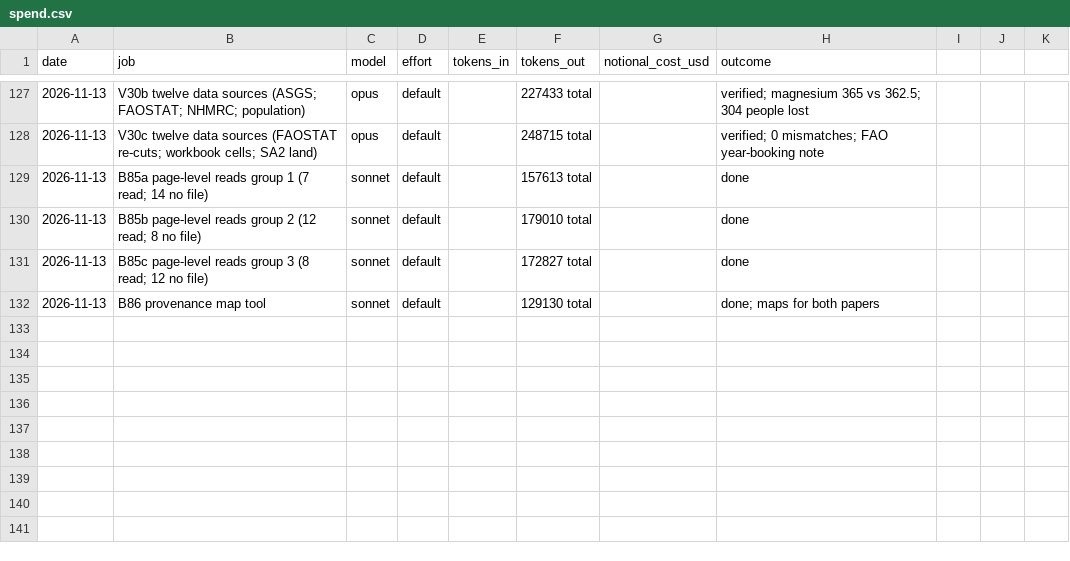
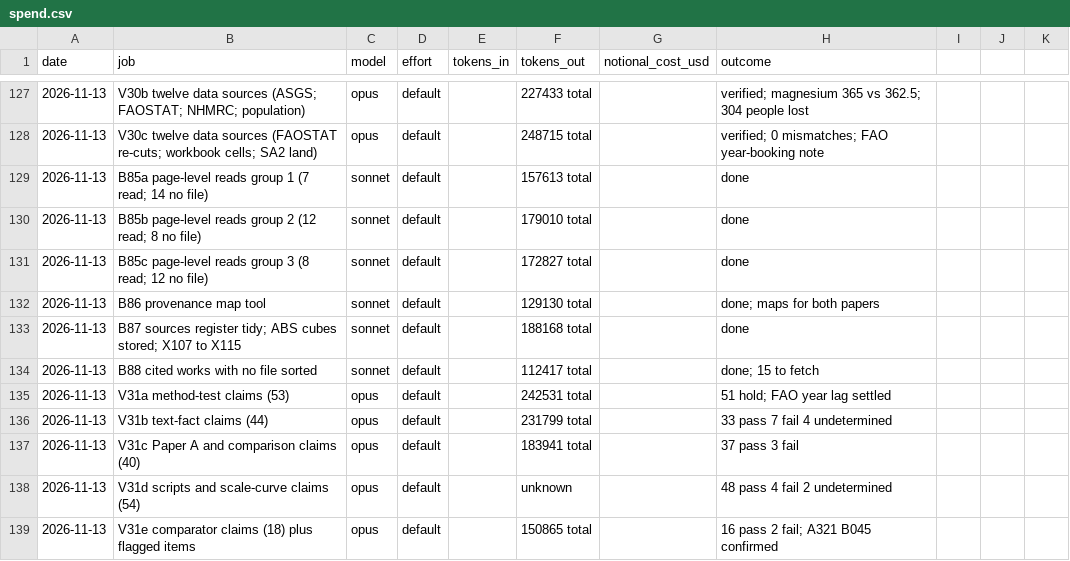
Before and after one commit to MurrayLane/carrying-capacity-dashboard, a CSV file: qa/spend.csv, drawn as a sheet; only a part is shown, gaps mark what is left out.

```diff
--- a/qa/spend.csv
+++ b/qa/spend.csv
@@ -132 +132,8 @@ date,job,model,effort,tokens_in,tokens_out,notional_cost_usd,outcome
 2026-11-13,B86 provenance map tool,sonnet,default,,129130 total,,done; maps for both papers
+2026-11-13,B87 sources register tidy; ABS cubes stored; X107 to X115,sonnet,default,,188168 total,,done
+2026-11-13,B88 cited works with no file sorted,sonnet,default,,112417 total,,done; 15 to fetch
+2026-11-13,V31a method-test claims (53),opus,default,,242531 total,,51 hold; FAO year lag settled
+2026-11-13,V31b text-fact claims (44),opus,default,,231799 total,,33 pass 7 fail 4 undetermined
+2026-11-13,V31c Paper A and comparison claims (40),opus,default,,183941 total,,37 pass 3 fail
+2026-11-13,V31d scripts and scale-curve claims (54),opus,default,,unknown,,48 pass 4 fail 2 undetermined
+2026-11-13,V31e comparator claims (18) plus flagged items,opus,default,,150865 total,,16 pass 2 fail; A321 B045 confirmed
```
Also changed, not shown: 1 other file.
